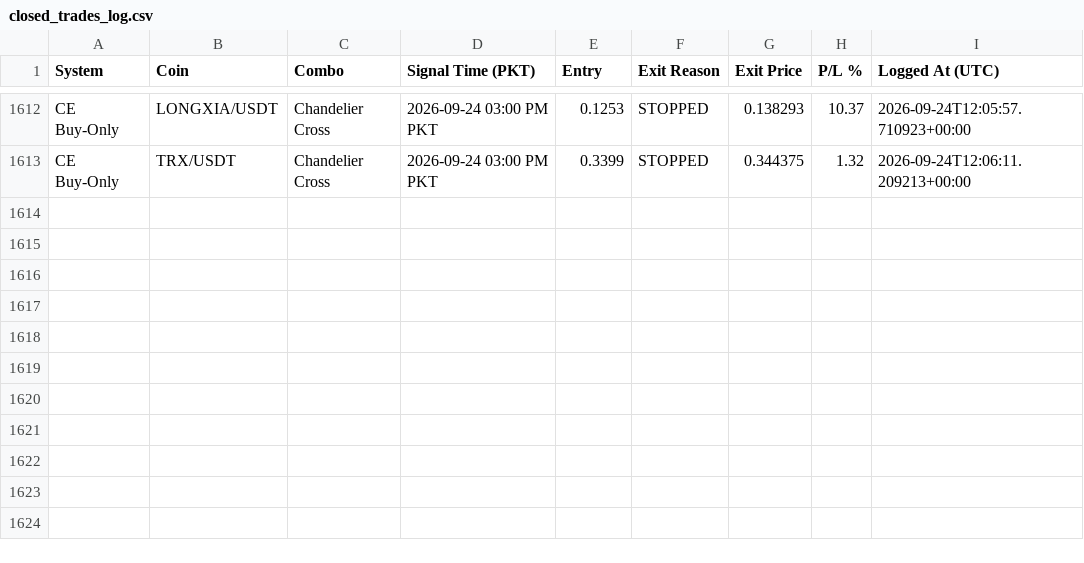
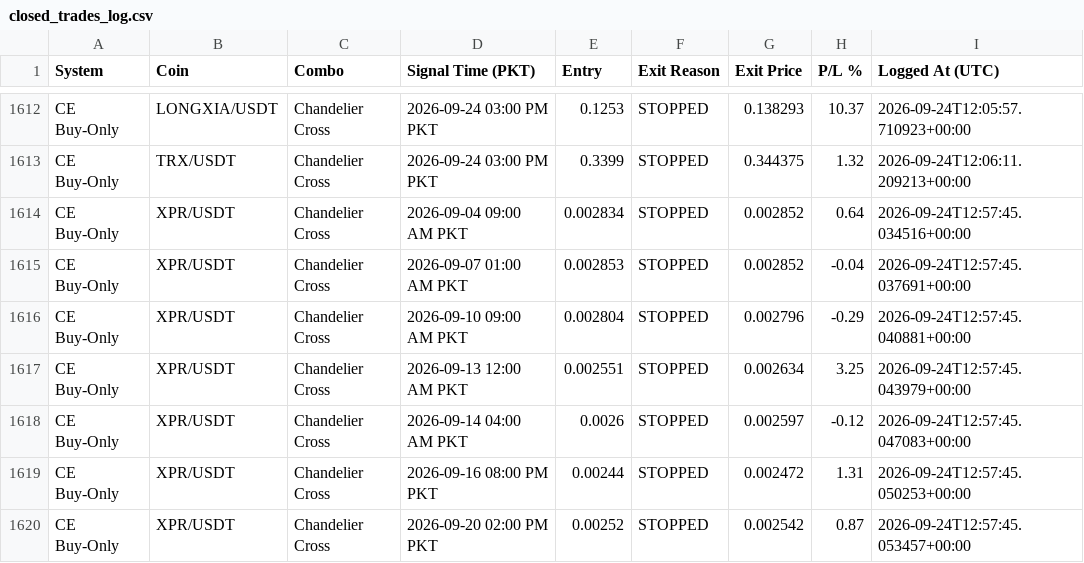
Before and after one commit to Asifali549/Asif-Ali, a CSV file: closed_trades_log.csv, drawn as a sheet; only a part is shown, gaps mark what is left out; the diff names each change by its address in the sheet, - before the commit and + after, or states it on an @@ line.

```diff
--- a/closed_trades_log.csv
+++ b/closed_trades_log.csv
+row 1614: CE Buy-Only | XPR/USDT | Chandelier Cross | 2026-09-04 09:00 AM PKT | 0.002834 | STOPPED | 0.002852 | 0.64 | 2026-09-24T12:57:45.034516+00:00
+row 1615: CE Buy-Only | XPR/USDT | Chandelier Cross | 2026-09-07 01:00 AM PKT | 0.002853 | STOPPED | 0.002852 | -0.04 | 2026-09-24T12:57:45.037691+00:00
+row 1616: CE Buy-Only | XPR/USDT | Chandelier Cross | 2026-09-10 09:00 AM PKT | 0.002804 | STOPPED | 0.002796 | -0.29 | 2026-09-24T12:57:45.040881+00:00
+row 1617: CE Buy-Only | XPR/USDT | Chandelier Cross | 2026-09-13 12:00 AM PKT | 0.002551 | STOPPED | 0.002634 | 3.25 | 2026-09-24T12:57:45.043979+00:00
+row 1618: CE Buy-Only | XPR/USDT | Chandelier Cross | 2026-09-14 04:00 AM PKT | 0.0026 | STOPPED | 0.002597 | -0.12 | 2026-09-24T12:57:45.047083+00:00
+row 1619: CE Buy-Only | XPR/USDT | Chandelier Cross | 2026-09-16 08:00 PM PKT | 0.00244 | STOPPED | 0.002472 | 1.31 | 2026-09-24T12:57:45.050253+00:00
+row 1620: CE Buy-Only | XPR/USDT | Chandelier Cross | 2026-09-20 02:00 PM PKT | 0.00252 | STOPPED | 0.002542 | 0.87 | 2026-09-24T12:57:45.053457+00:00
```
Also changed, not shown: 2 other files.
